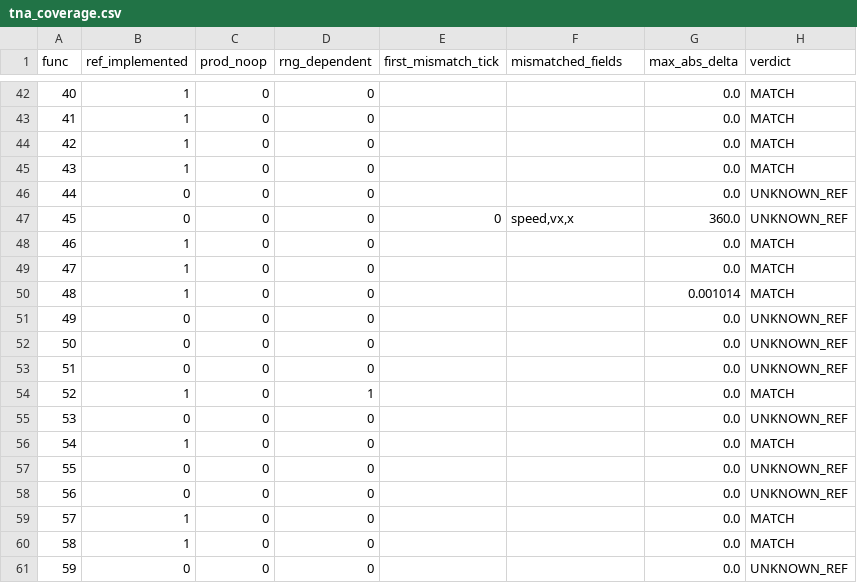
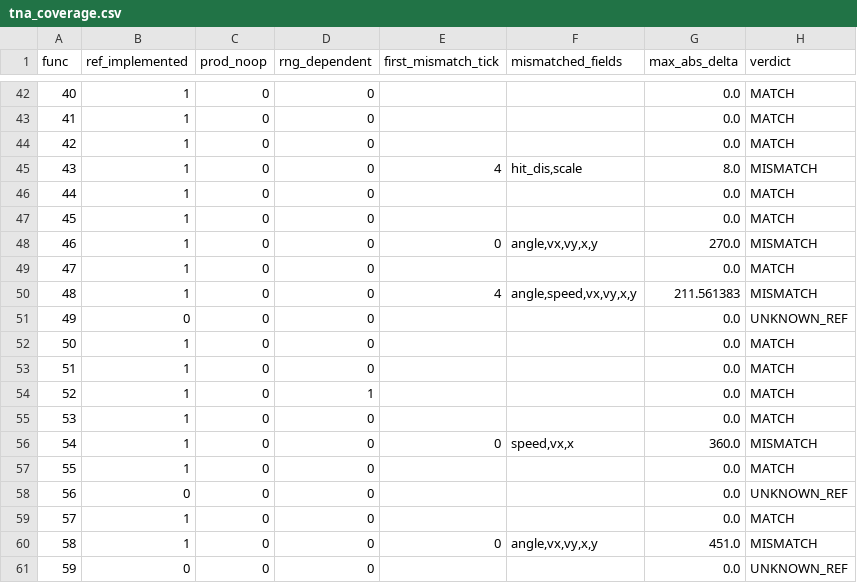
Before and after one commit to Phantasm-Klash/PhK-BattleServer, a CSV file: tools/tna_coverage/tna_coverage.csv, drawn as a sheet; only a part is shown, gaps mark what is left out; the diff covers the shown part only.

```diff
--- a/tools/tna_coverage/tna_coverage.csv
+++ b/tools/tna_coverage/tna_coverage.csv
@@ -44,18 +44,18 @@ func,ref_implemented,prod_noop,rng_dependent,first_mismatch_tick,mismatched_fiel
 42,1,0,0,,,0.0,MATCH
-43,1,0,0,,,0.0,MATCH
-44,0,0,0,,,0.0,UNKNOWN_REF
-45,0,0,0,0,"speed,vx,x",360.0,UNKNOWN_REF
-46,1,0,0,,,0.0,MATCH
+43,1,0,0,4,"hit_dis,scale",8.0,MISMATCH
+44,1,0,0,,,0.0,MATCH
+45,1,0,0,,,0.0,MATCH
+46,1,0,0,0,"angle,vx,vy,x,y",270.0,MISMATCH
 47,1,0,0,,,0.0,MATCH
-48,1,0,0,,,0.001014,MATCH
+48,1,0,0,4,"angle,speed,vx,vy,x,y",211.561383,MISMATCH
 49,0,0,0,,,0.0,UNKNOWN_REF
-50,0,0,0,,,0.0,UNKNOWN_REF
-51,0,0,0,,,0.0,UNKNOWN_REF
+50,1,0,0,,,0.0,MATCH
+51,1,0,0,,,0.0,MATCH
 52,1,0,1,,,0.0,MATCH
-53,0,0,0,,,0.0,UNKNOWN_REF
-54,1,0,0,,,0.0,MATCH
-55,0,0,0,,,0.0,UNKNOWN_REF
+53,1,0,0,,,0.0,MATCH
+54,1,0,0,0,"speed,vx,x",360.0,MISMATCH
+55,1,0,0,,,0.0,MATCH
 56,0,0,0,,,0.0,UNKNOWN_REF
 57,1,0,0,,,0.0,MATCH
-58,1,0,0,,,0.0,MATCH
+58,1,0,0,0,"angle,vx,vy,x,y",451.0,MISMATCH
 59,0,0,0,,,0.0,UNKNOWN_REF
```
Also changed, not shown: 119 edited cells elsewhere in this file, 9 other files.
